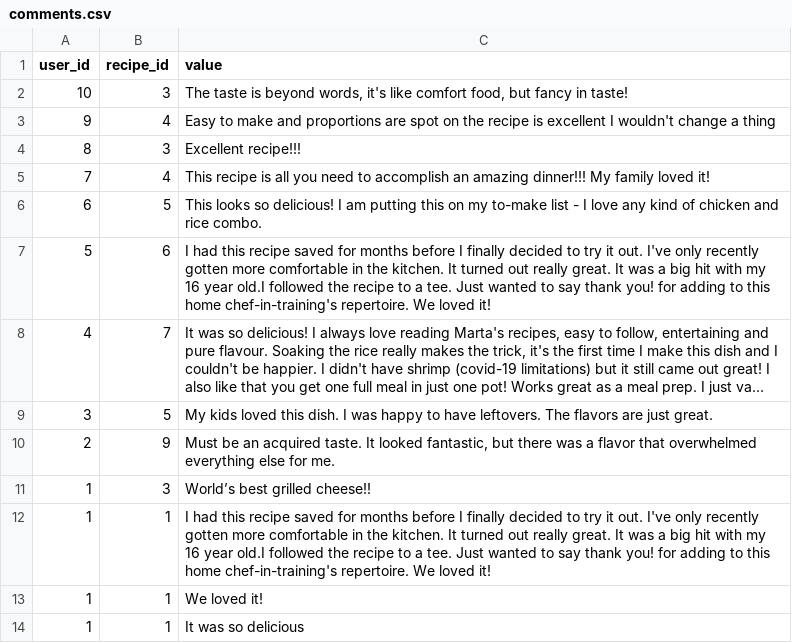
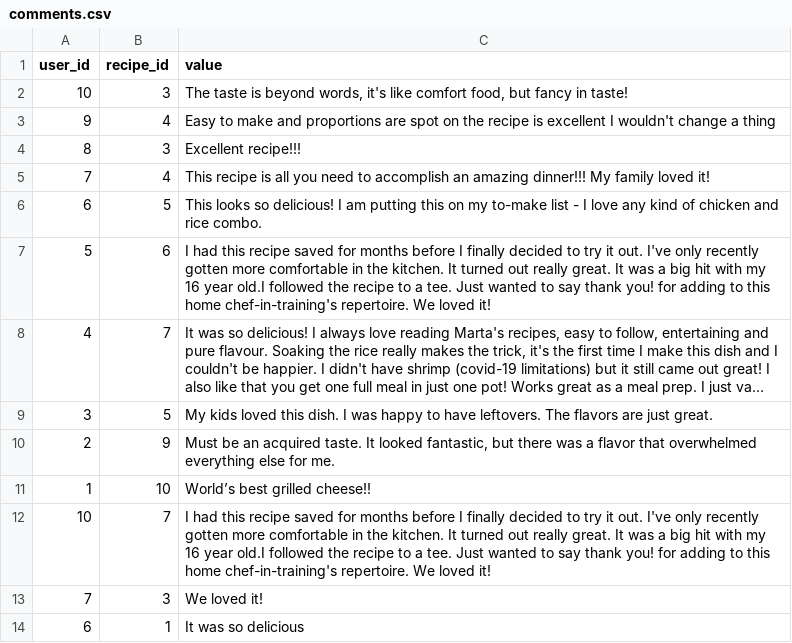
Before and after one commit to vickyruud/NutriRecipe, a CSV file: seed_data/comments.csv, drawn as a sheet; long unchanged cells end in ….

Commit message:
fix databse duplicate comments

```diff
--- a/seed_data/comments.csv
+++ b/seed_data/comments.csv
@@ -10,5 +10,5 @@ user_id,recipe_id,value
 2,9,"Must be an acquired taste. It looked fantastic, but there was a flavor that overwhelmed everything else for me."
-1,3,"World’s best grilled cheese!!"
-1,1,"I had this recipe saved for months before I finally decided to try it out. I've only recently gotten more comfortable in the kitchen. It turned out really great. It was a big hit with my 16 year old.I followed the recipe to a tee. Just wanted to say thank you! for adding to this home chef-in-training's repertoire. We loved it!"
-1,1,"We loved it!"
-1,1,"It was so delicious"
+1,10,"World’s best grilled cheese!!"
+10,7,"I had this recipe saved for months before I finally decided to try it out. I've only recently gotten more comfortable in the kitchen. It turned out really great. It was a big hit with my 16 year old.I followed the recipe to a tee. Just wanted to say thank you! for adding to this home chef-in-training's repertoire. We loved it!"
+7,3,"We loved it!"
+6,1,"It was so delicious"
```
Also changed, not shown: 4 other files.
